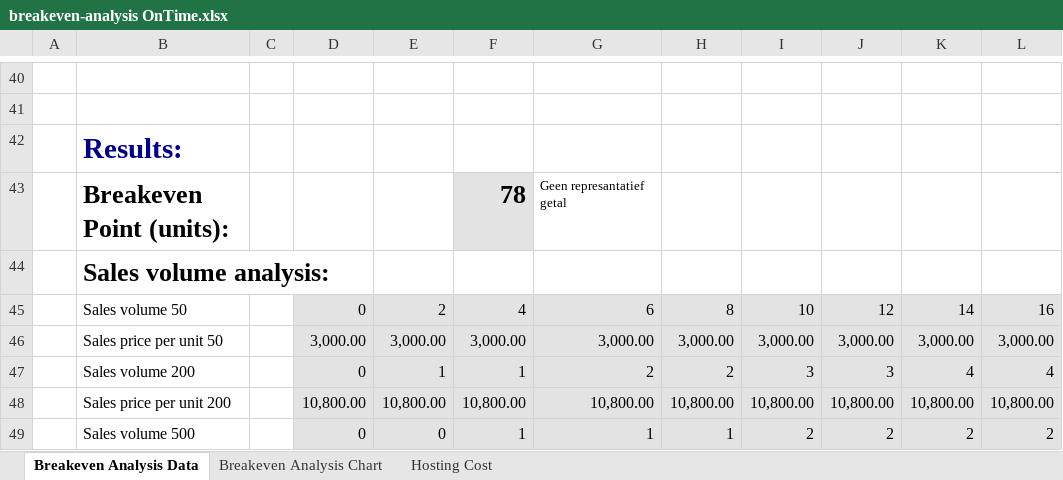
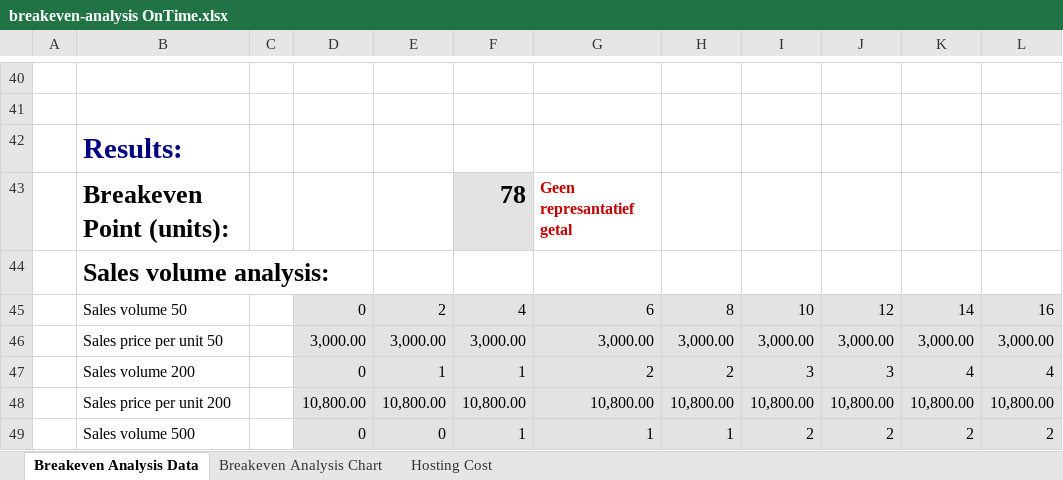
Before and after one commit to blanpainfrancois/onTime, an Excel workbook: Ontime/Administratie/Financiele analyse/breakeven-analysis OnTime.xlsx, sheet Breakeven Analysis Data, drawn as a sheet; only a part is shown, gaps mark what is left out; values as stored, in another font and other column widths than the file's, no borders; charts and pictures not drawn; the diff names each change by its address in the sheet, - before the commit and + after, or states it on an @@ line.

Commit message:
Reviewed version

```diff
--- a/Ontime/Administratie/Financiele analyse/breakeven-analysis OnTime.xlsx (sheet Breakeven Analysis Data)
+++ b/Ontime/Administratie/Financiele analyse/breakeven-analysis OnTime.xlsx (sheet Breakeven Analysis Data)
@@ G43 bold: off → on, text colour: black → #C00000, text size: larger @@
```
Also changed, not shown: charts or pictures.
